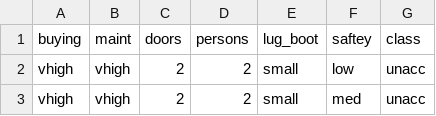
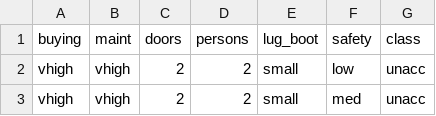
Before and after one commit to blayne1992/car, a CSV file: car.csv, drawn as a sheet; only a part is shown.

Commit message:
Update car.csv

```diff
--- a/car.csv
+++ b/car.csv
@@ -1,2 +1,2 @@
-buying, maint, doors, persons, lug_boot, saftey, class
+buying, maint, doors, persons, lug_boot, safety, class
 vhigh,vhigh,2,2,small,low,unacc
```
